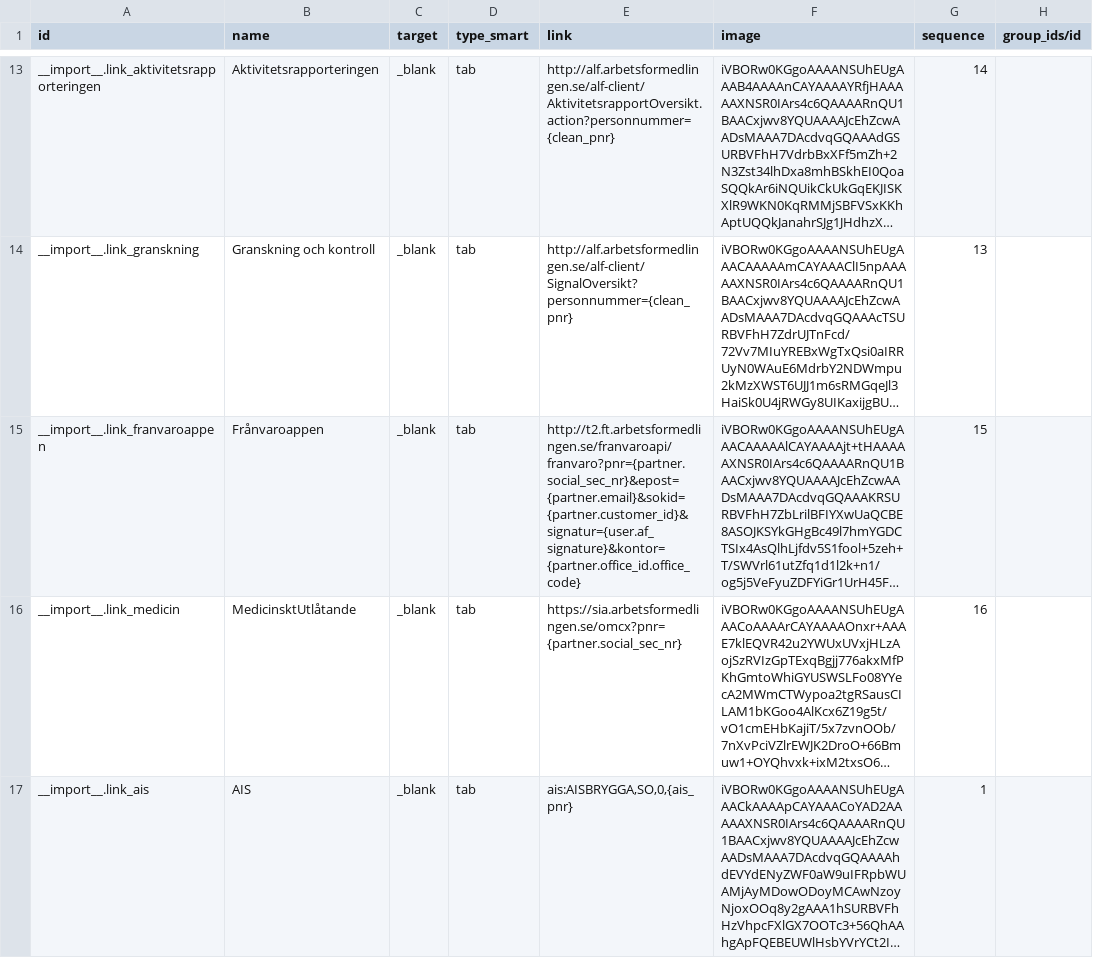
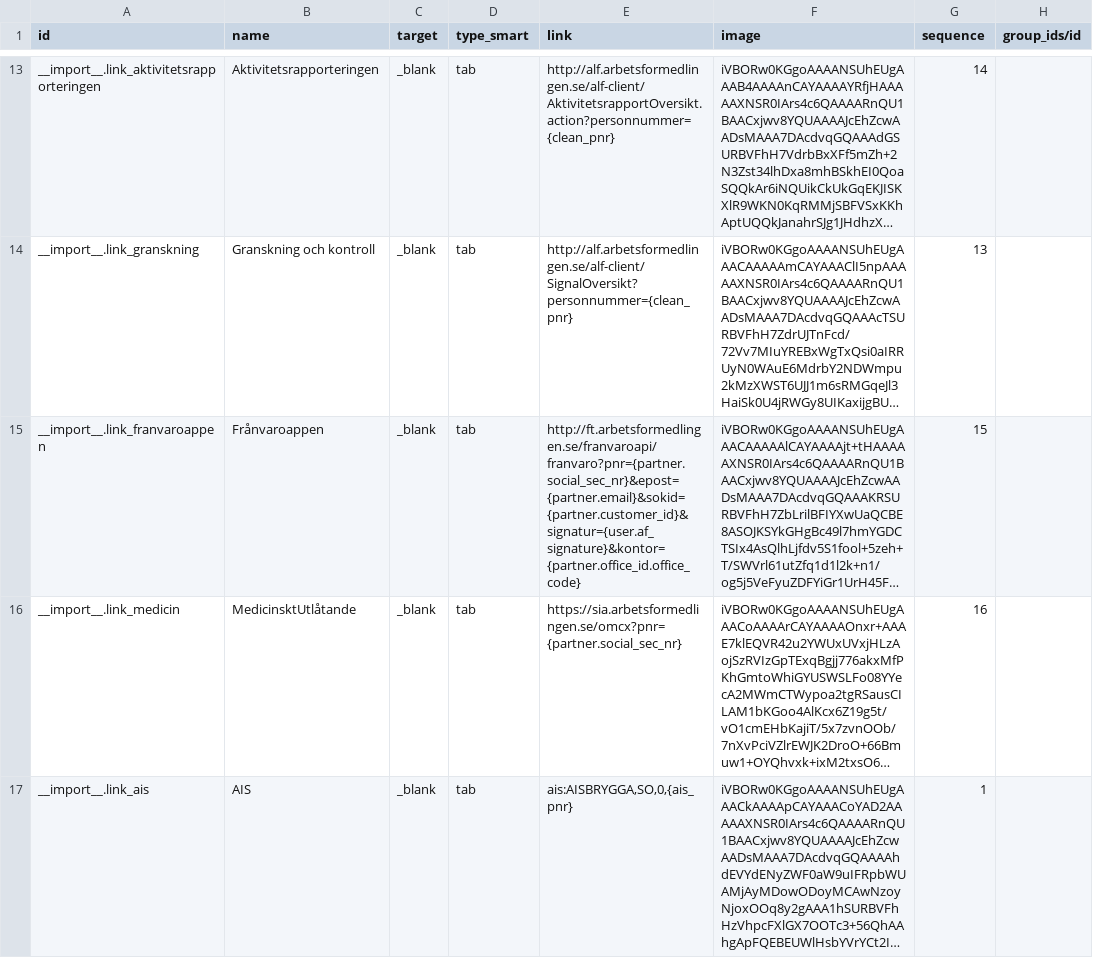
Before and after one commit to vertelab/odoo-af, a CSV file: contact_links/data/partner.links.csv, drawn as a sheet; only a part is shown, gaps mark what is left out; long unchanged cells end in …; the diff names each change by its address in the sheet, - before the commit and + after, or states it on an @@ line.

Commit message:
contact_links AFC-2537: removed t2 from frånvaroappen's url

```diff
--- a/contact_links/data/partner.links.csv
+++ b/contact_links/data/partner.links.csv
-E15 (link): http://t2.ft.arbetsformedlingen.se/franvaroapi/franvaro?pnr={partner.social_sec_nr}&epost={partner.email}&sokid={partner.customer_id}&signatur={user.af_signature}&kontor={partner.office_id.office_code}
+E15 (link): http://ft.arbetsformedlingen.se/franvaroapi/franvaro?pnr={partner.social_sec_nr}&epost={partner.email}&sokid={partner.customer_id}&signatur={user.af_signature}&kontor={partner.office_id.office_code}
```
